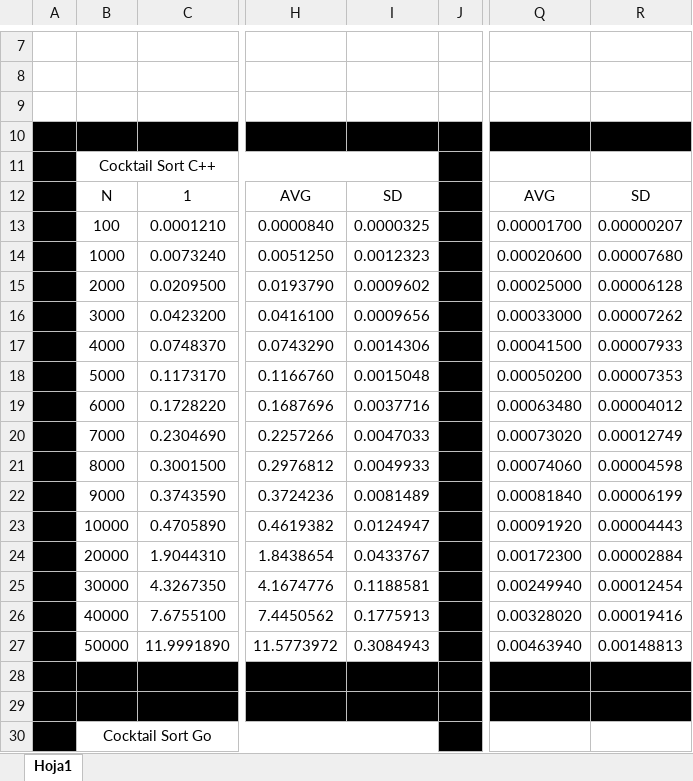
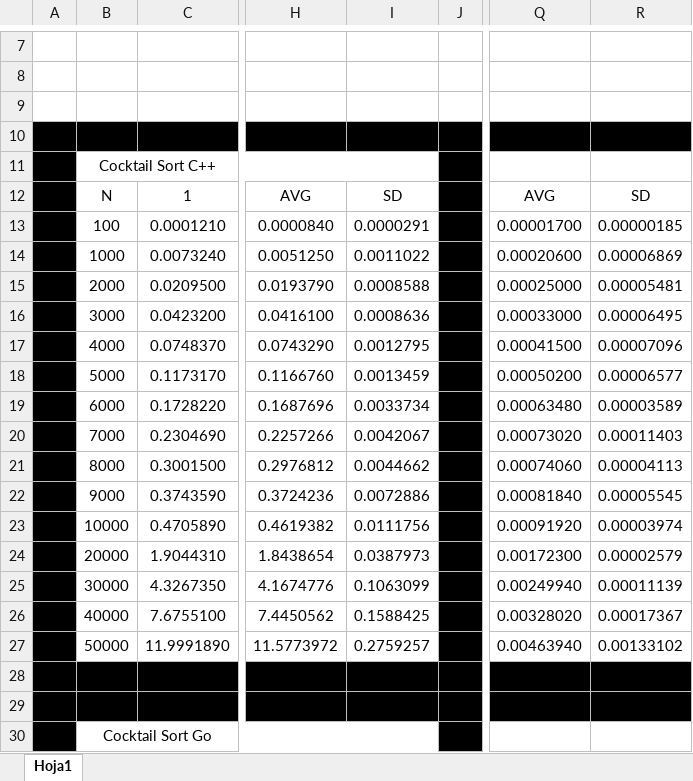
Before and after one commit to KEPCU/FundamentalsOfProgrammingLanguages, an Excel workbook: go/practice16/CountingSort_CocktailSort.xlsx, sheet Hoja1, drawn as a sheet; only a part is shown, gaps mark what is left out; values as stored, in another font and other column widths than the file's, no borders; the diff covers the shown part only; the diff names each change by its address in the sheet, - before the commit and + after, or states it on an @@ line.

```diff
--- a/go/practice16/CountingSort_CocktailSort.xlsx (sheet Hoja1)
+++ b/go/practice16/CountingSort_CocktailSort.xlsx (sheet Hoja1)
-I13: 0.0000325
+I13: 0.0000291
-R13: 0.00000207
+R13: 0.00000185
-I14: 0.0012323
+I14: 0.0011022
-R14: 0.00007680
+R14: 0.00006869
-I15: 0.0009602
+I15: 0.0008588
-R15: 0.00006128
+R15: 0.00005481
-I16: 0.0009656
+I16: 0.0008636
-R16: 0.00007262
+R16: 0.00006495
-I17: 0.0014306
+I17: 0.0012795
-R17: 0.00007933
+R17: 0.00007096
-I18: 0.0015048
+I18: 0.0013459
-R18: 0.00007353
+R18: 0.00006577
-I19: 0.0037716
+I19: 0.0033734
-R19: 0.00004012
+R19: 0.00003589
-I20: 0.0047033
+I20: 0.0042067
-R20: 0.00012749
+R20: 0.00011403
-I21: 0.0049933
+I21: 0.0044662
-R21: 0.00004598
+R21: 0.00004113
-I22: 0.0081489
+I22: 0.0072886
-R22: 0.00006199
+R22: 0.00005545
-I23: 0.0124947
+I23: 0.0111756
-R23: 0.00004443
+R23: 0.00003974
-I24: 0.0433767
+I24: 0.0387973
-R24: 0.00002884
+R24: 0.00002579
-I25: 0.1188581
+I25: 0.1063099
-R25: 0.00012454
+R25: 0.00011139
-I26: 0.1775913
+I26: 0.1588425
-R26: 0.00019416
+R26: 0.00017367
-I27: 0.3084943
+I27: 0.2759257
-R27: 0.00148813
+R27: 0.00133102
```
Also changed, not shown: 55 edited cells elsewhere in this sheet, formulas that keep their value.
